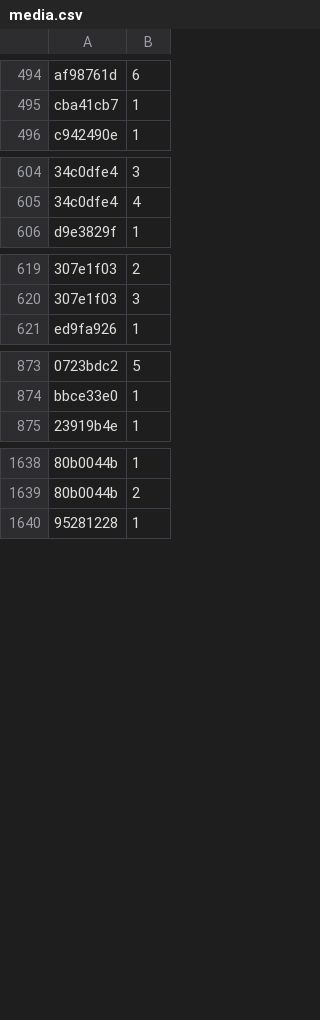
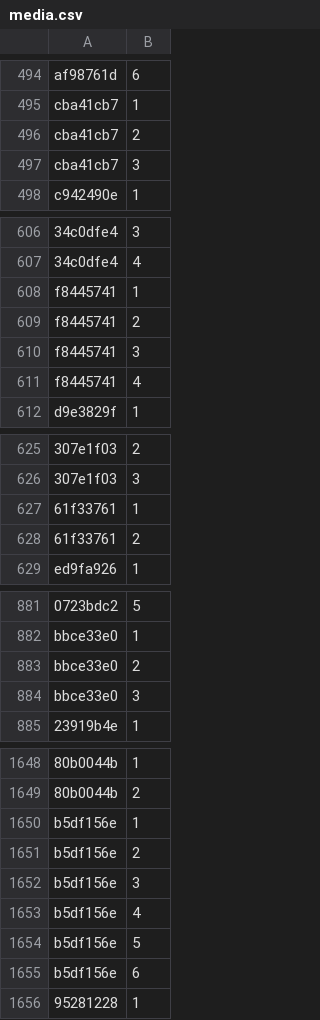
Before and after one commit to Lockpickers-United/lpu-belt-explorer, a CSV file: media.csv, drawn as a sheet; only a part is shown, gaps mark what is left out; the diff covers the shown part only; the diff names each change by its address in the sheet, - before the commit and + after, or states it on an @@ line.

```diff
--- a/media.csv
+++ b/media.csv
+row 496: cba41cb7 | 2
+row 497: cba41cb7 | 3
+row 608: f8445741 | 1
+row 609: f8445741 | 2
+row 610: f8445741 | 3
+row 611: f8445741 | 4
+row 627: 61f33761 | 1
+row 628: 61f33761 | 2
+row 883: bbce33e0 | 2
+row 884: bbce33e0 | 3
+row 1650: b5df156e | 1
+row 1651: b5df156e | 2
+row 1652: b5df156e | 3
+row 1653: b5df156e | 4
+row 1654: b5df156e | 5
+row 1655: b5df156e | 6
```
Also changed, not shown: 2 added rows elsewhere in this file, data.csv, 6 other files.
